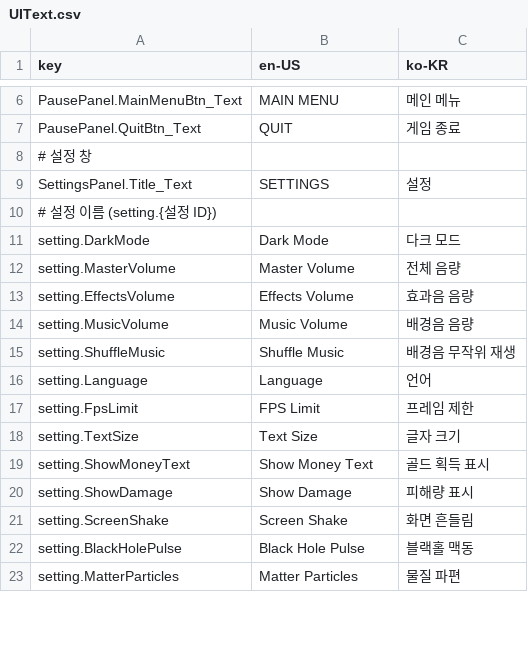
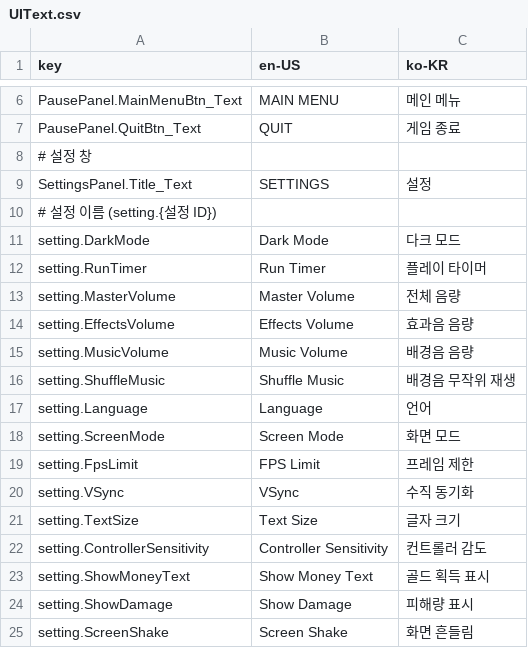
Before and after one commit to 123456789qwaszx/Feed-A-Blackhole-Client, a CSV file: Assets/Data/Localization/UIText.csv, drawn as a sheet; only a part is shown, gaps mark what is left out; the shorter side is filled out with more unchanged rows; the diff covers the shown part only.

```diff
--- a/Assets/Data/Localization/UIText.csv
+++ b/Assets/Data/Localization/UIText.csv
@@ -11,2 +11,3 @@ SettingsPanel.Title_Text,SETTINGS,설정
 setting.DarkMode,Dark Mode,다크 모드
+setting.RunTimer,Run Timer,플레이 타이머
 setting.MasterVolume,Master Volume,전체 음량
@@ -16,4 +17,7 @@ setting.ShuffleMusic,Shuffle Music,배경음 무작위 재생
 setting.Language,Language,언어
+setting.ScreenMode,Screen Mode,화면 모드
 setting.FpsLimit,FPS Limit,프레임 제한
+setting.VSync,VSync,수직 동기화
 setting.TextSize,Text Size,글자 크기
+setting.ControllerSensitivity,Controller Sensitivity,컨트롤러 감도
 setting.ShowMoneyText,Show Money Text,골드 획득 표시
```
Also changed, not shown: 18 added rows, 3 removed rows and 3 edited cells elsewhere in this file, 15 other files.
